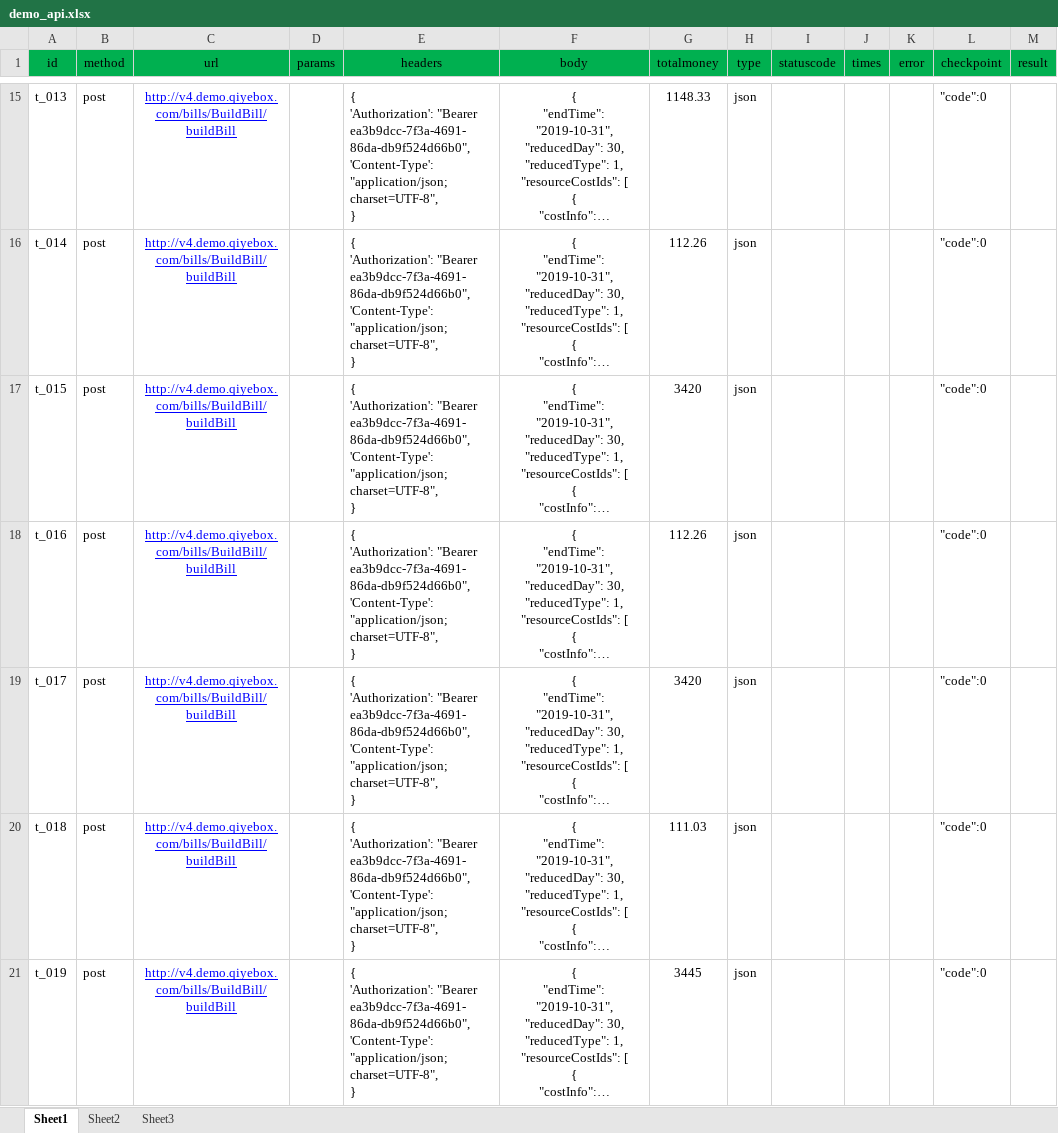
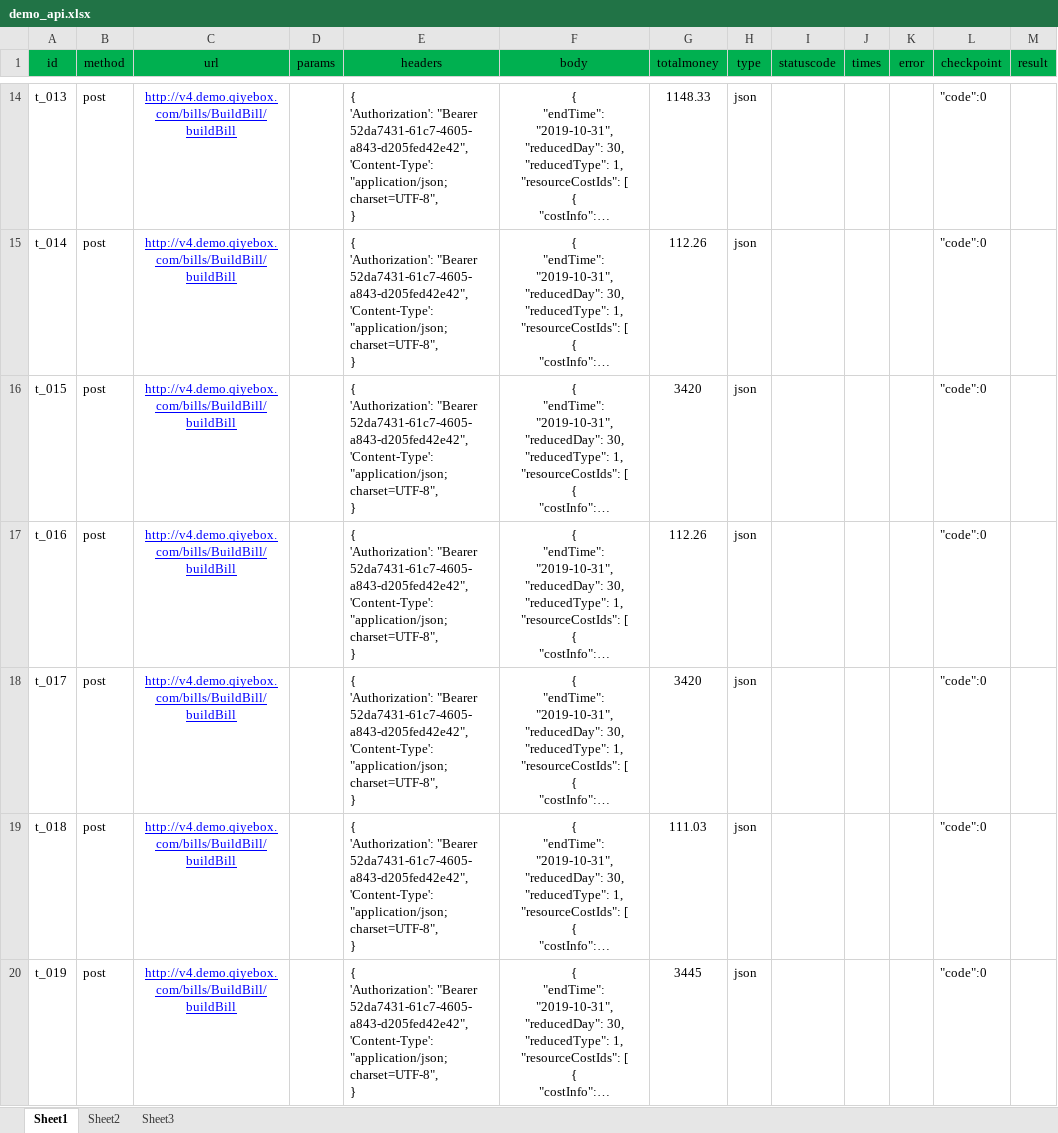
Before and after one commit to zySuperfic/Sudden, an Excel workbook: case/demo_api.xlsx, sheet Sheet1, drawn as a sheet; only a part is shown, gaps mark what is left out; long unchanged cells end in …; values as stored, in another font and other column widths than the file's, no borders; addresses are those after the commit; ↵ is a line break in a cell; the diff covers the shown part only; the diff names each change by its address in the sheet, - before the commit and + after, or states it on an @@ line.

Commit message:
Add files via upload

```diff
--- a/case/demo_api.xlsx (sheet Sheet1)
+++ b/case/demo_api.xlsx (sheet Sheet1)
-E14:E20 (headers): …'Authorization': "Bearer ea3b9dcc-7f3a-4691-86da-db9f524d66b0", ↵ 'Content-Type': "application/json;charset=UTF-8",…
+E14:E20 (headers): …'Authorization': "Bearer 52da7431-61c7-4605-a843-d205fed42e42", ↵ 'Content-Type': "application/json;charset=UTF-8",…
```
Also changed, not shown: 1 removed row and 180 edited cells elsewhere in this sheet, sheet Sheet2.
